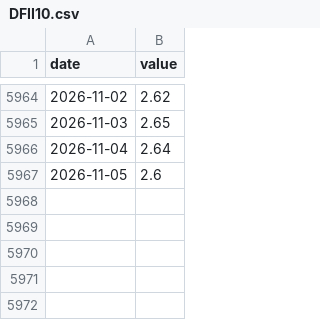
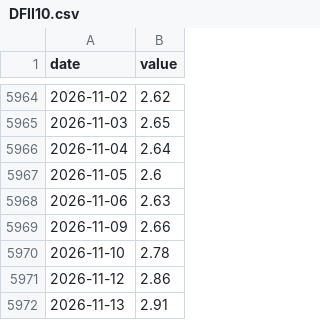
Before and after one commit to Jst-Well-Dan/gold-dashboard, a CSV file: data/raw/fred/DFII10.csv, drawn as a sheet; only a part is shown, gaps mark what is left out.

```diff
--- a/data/raw/fred/DFII10.csv
+++ b/data/raw/fred/DFII10.csv
@@ -5967 +5967,6 @@ date,value
 2026-11-05,2.6
+2026-11-06,2.63
+2026-11-09,2.66
+2026-11-10,2.78
+2026-11-12,2.86
+2026-11-13,2.91
```
Also changed, not shown: data/raw/fred/DFII5.csv, data/raw/fred/DTWEXBGS.csv, 38 other files.
